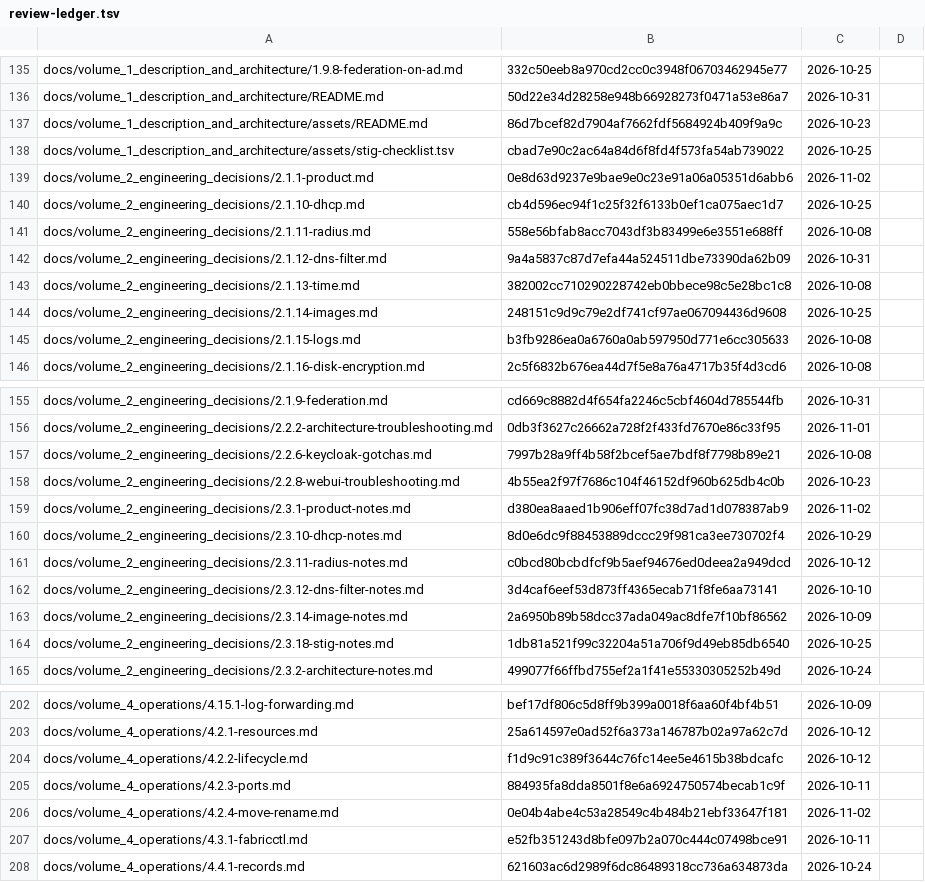
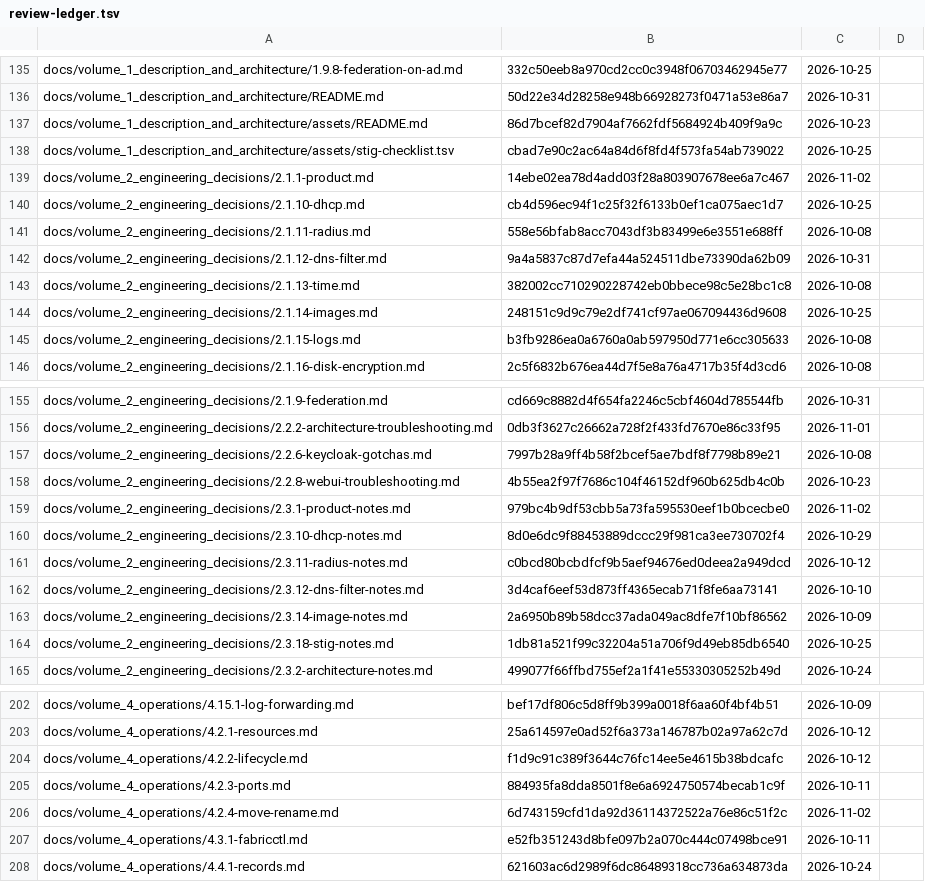
Before and after one commit to archdukejim/fabric-ctl, a TSV file: docs/volume_2_engineering_decisions/assets/review-ledger.tsv, drawn as a sheet; only a part is shown, gaps mark what is left out.

```diff
--- a/docs/volume_2_engineering_decisions/assets/review-ledger.tsv
+++ b/docs/volume_2_engineering_decisions/assets/review-ledger.tsv
@@ -138,3 +138,3 @@ docs/volume_1_description_and_architecture/assets/README.md	86d7bcef82d7904af766
 docs/volume_1_description_and_architecture/assets/stig-checklist.tsv	cbad7e90c2ac64a84d6f8fd4f573fa54ab739022	2026-10-25	
-docs/volume_2_engineering_decisions/2.1.1-product.md	0e8d63d9237e9bae9e0c23e91a06a05351d6abb6	2026-11-02	
+docs/volume_2_engineering_decisions/2.1.1-product.md	14ebe02ea78d4add03f28a803907678ee6a7c467	2026-11-02	
 docs/volume_2_engineering_decisions/2.1.10-dhcp.md	cb4d596ec94f1c25f32f6133b0ef1ca075aec1d7	2026-10-25	
@@ -158,3 +158,3 @@ docs/volume_2_engineering_decisions/2.2.6-keycloak-gotchas.md	7997b28a9ff4b58f2b
 docs/volume_2_engineering_decisions/2.2.8-webui-troubleshooting.md	4b55ea2f97f7686c104f46152df960b625db4c0b	2026-10-23	
-docs/volume_2_engineering_decisions/2.3.1-product-notes.md	d380ea8aaed1b906eff07fc38d7ad1d078387ab9	2026-11-02	
+docs/volume_2_engineering_decisions/2.3.1-product-notes.md	979bc4b9df53cbb5a73fa595530eef1b0bcecbe0	2026-11-02	
 docs/volume_2_engineering_decisions/2.3.10-dhcp-notes.md	8d0e6dc9f88453889dccc29f981ca3ee730702f4	2026-10-29	
@@ -205,3 +205,3 @@ docs/volume_4_operations/4.2.2-lifecycle.md	f1d9c91c389f3644c76fc14ee5e4615b38bd
 docs/volume_4_operations/4.2.3-ports.md	884935fa8dda8501f8e6a6924750574becab1c9f	2026-10-11	
-docs/volume_4_operations/4.2.4-move-rename.md	0e04b4abe4c53a28549c4b484b21ebf33647f181	2026-11-02	
+docs/volume_4_operations/4.2.4-move-rename.md	6d743159cfd1da92d36114372522a76e86c51f2c	2026-11-02	
 docs/volume_4_operations/4.3.1-fabricctl.md	e52fb351243d8bfe097b2a070c444c07498bce91	2026-10-11	
```
Also changed, not shown: 3 other files.
